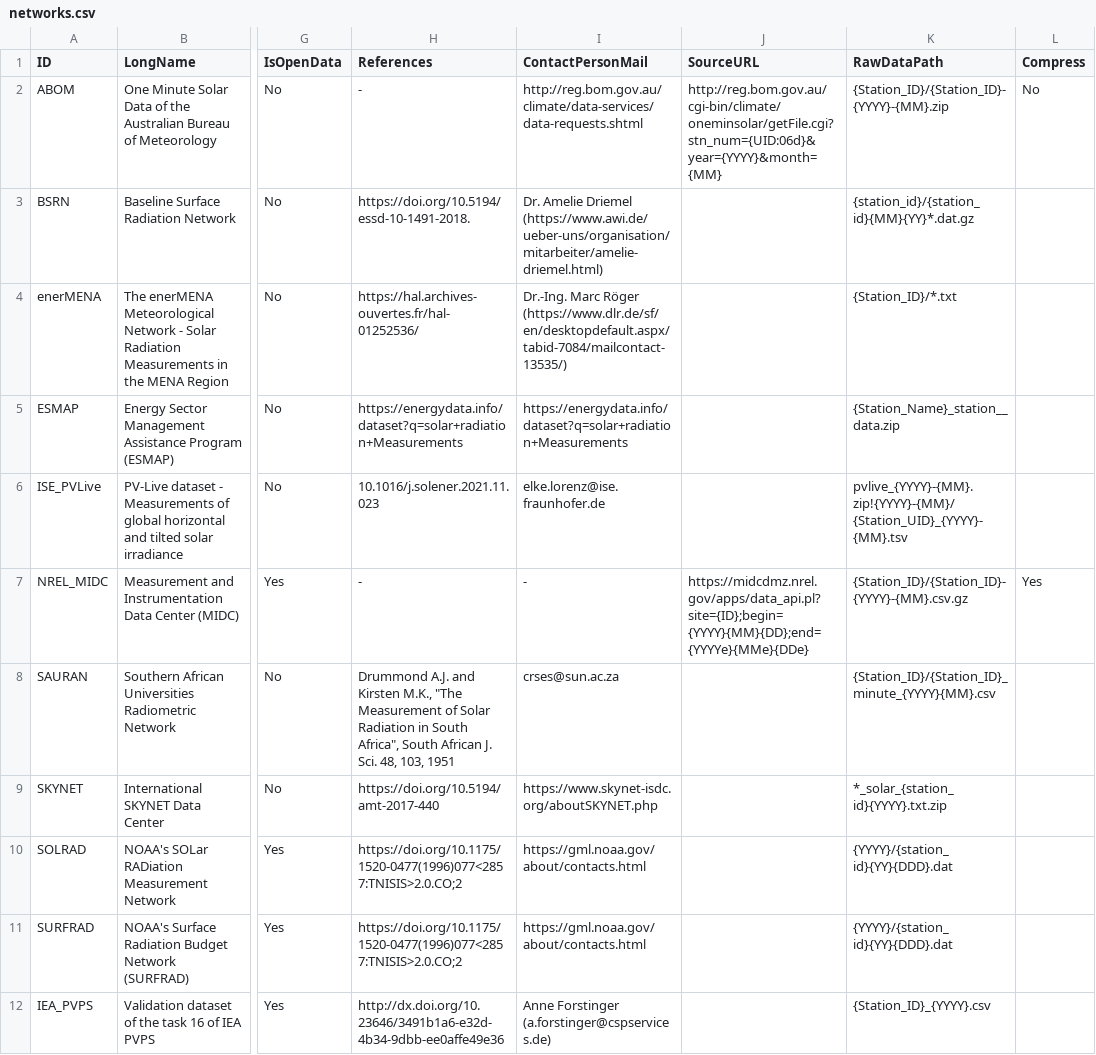
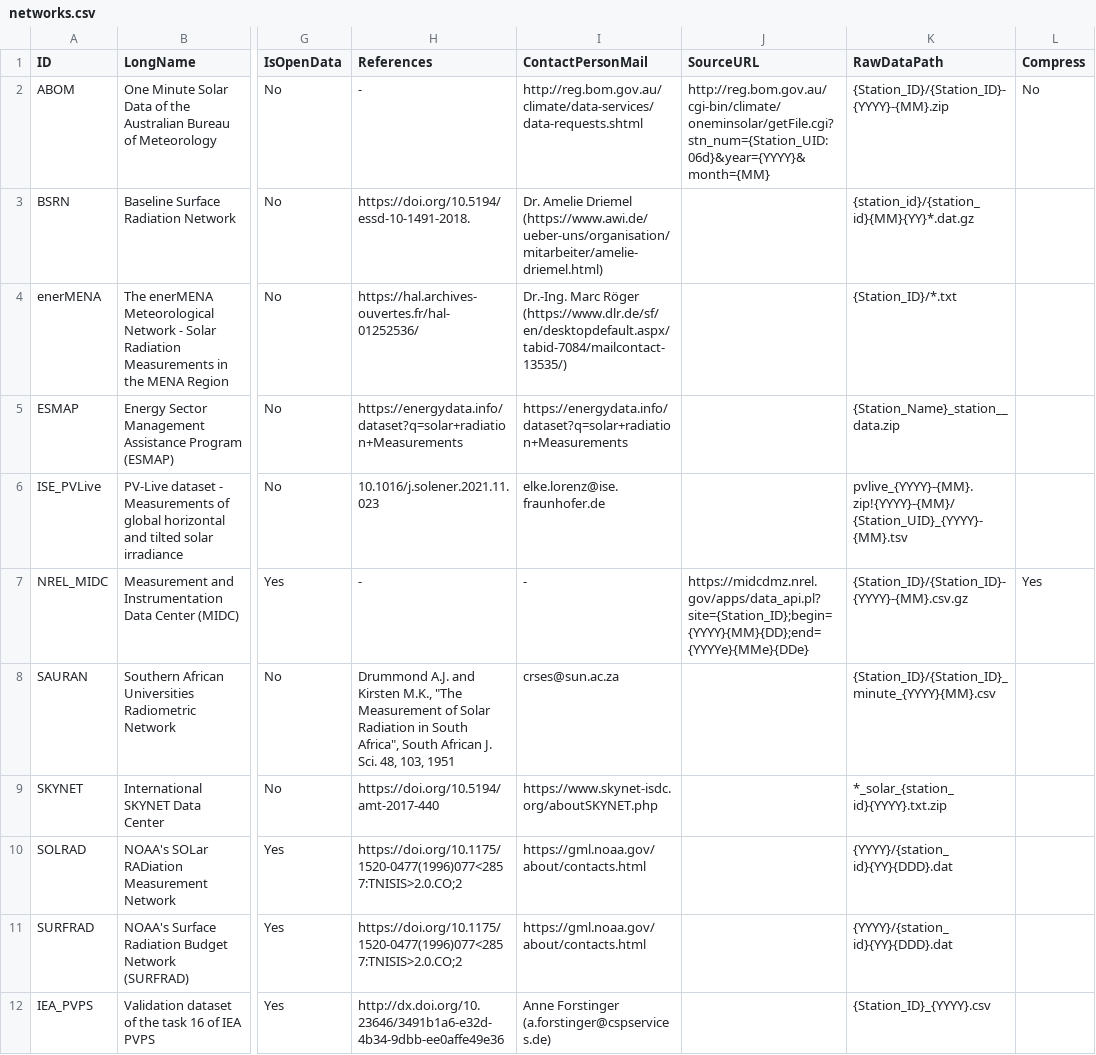
Before and after one commit to jcumbicosr/libinsitu, a CSV file: libinsitu/res/networks.csv, drawn as a sheet; only a part is shown, gaps mark what is left out; the diff names each change by its address in the sheet, - before the commit and + after, or states it on an @@ line.

```diff
--- a/libinsitu/res/networks.csv
+++ b/libinsitu/res/networks.csv
-J2 (SourceURL): http://reg.bom.gov.au/cgi-bin/climate/oneminsolar/getFile.cgi?stn_num={UID:06d}&year={YYYY}&month={MM}
+J2 (SourceURL): http://reg.bom.gov.au/cgi-bin/climate/oneminsolar/getFile.cgi?stn_num={Station_UID:06d}&year={YYYY}&month={MM}
-J7 (SourceURL): https://midcdmz.nrel.gov/apps/data_api.pl?site={ID};begin={YYYY}{MM}{DD};end={YYYYe}{MMe}{DDe}
+J7 (SourceURL): https://midcdmz.nrel.gov/apps/data_api.pl?site={Station_ID};begin={YYYY}{MM}{DD};end={YYYYe}{MMe}{DDe}
```
Also changed, not shown: 2 other files.
